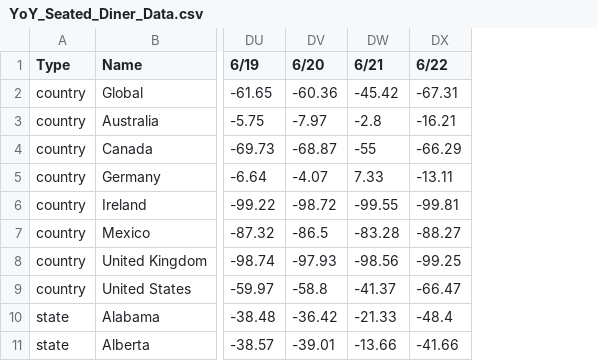
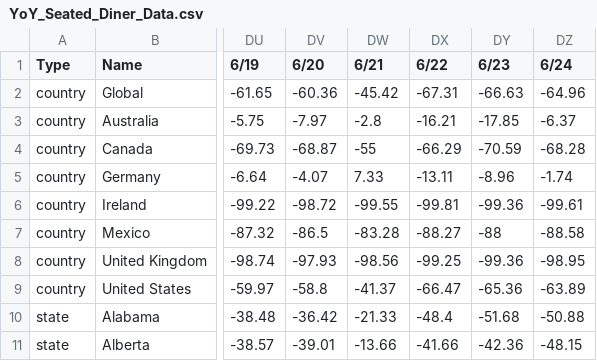
Before and after one commit to ercbk/Indiana-COVID-19-Tracker, a CSV file: data/YoY_Seated_Diner_Data.csv, drawn as a sheet; only a part is shown, gaps mark what is left out; the diff names each change by its address in the sheet, - before the commit and + after, or states it on an @@ line.

Commit message:
opentab data update

```diff
--- a/data/YoY_Seated_Diner_Data.csv
+++ b/data/YoY_Seated_Diner_Data.csv
+column DY (6/23), rows 2-11: -66.63 | -17.85 | -70.59 | -8.96 | -99.36 | -88 | -99.36 | -65.36 | -51.68 | -42.36
+column DZ (6/24), rows 2-11: -64.96 | -6.37 | -68.28 | -1.74 | -99.61 | -88.58 | -98.95 | -63.89 | -50.88 | -48.15
```
